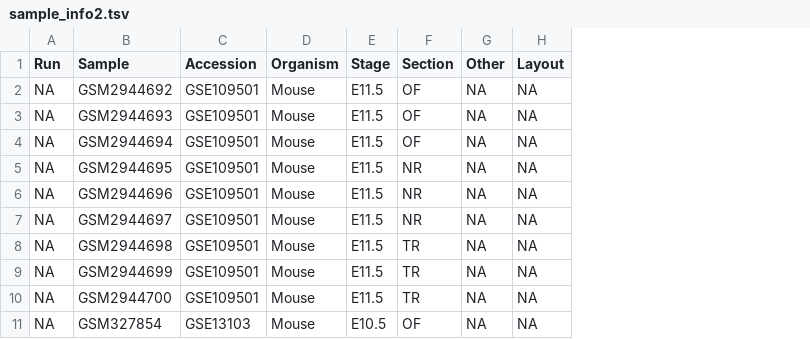
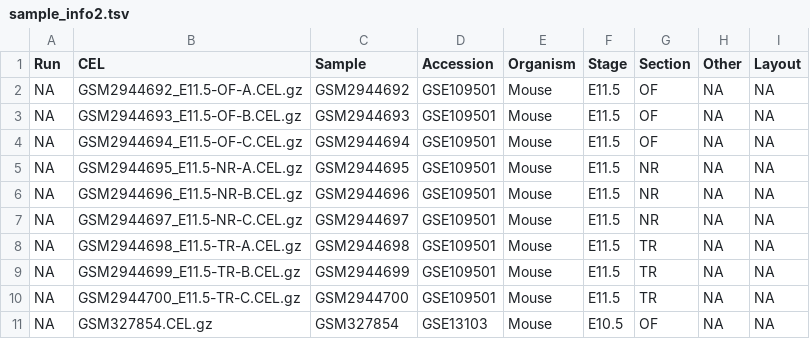
Before and after one commit to davemcg/coloboma_meta_gene_expression_analysis, a TSV file: data/sample_info2.tsv, drawn as a sheet; only a part is shown; the diff names each change by its address in the sheet, - before the commit and + after, or states it on an @@ line.

Commit message:
add CEL column

```diff
--- a/data/sample_info2.tsv
+++ b/data/sample_info2.tsv
+column B (CEL), rows 2-11: GSM2944692_E11.5-OF-A.CEL.gz | GSM2944693_E11.5-OF-B.CEL.gz | GSM2944694_E11.5-OF-C.CEL.gz | GSM2944695_E11.5-NR-A.CEL.gz | GSM2944696_E11.5-NR-B.CEL.gz | GSM2944697_E11.5-NR-C.CEL.gz | GSM2944698_E11.5-TR-A.CEL.gz | GSM2944699_E11.5-TR-B.CEL.gz | GSM2944700_E11.5-TR-C.CEL.gz | GSM327854.CEL.gz
```
Also changed, not shown: 1 other file.
